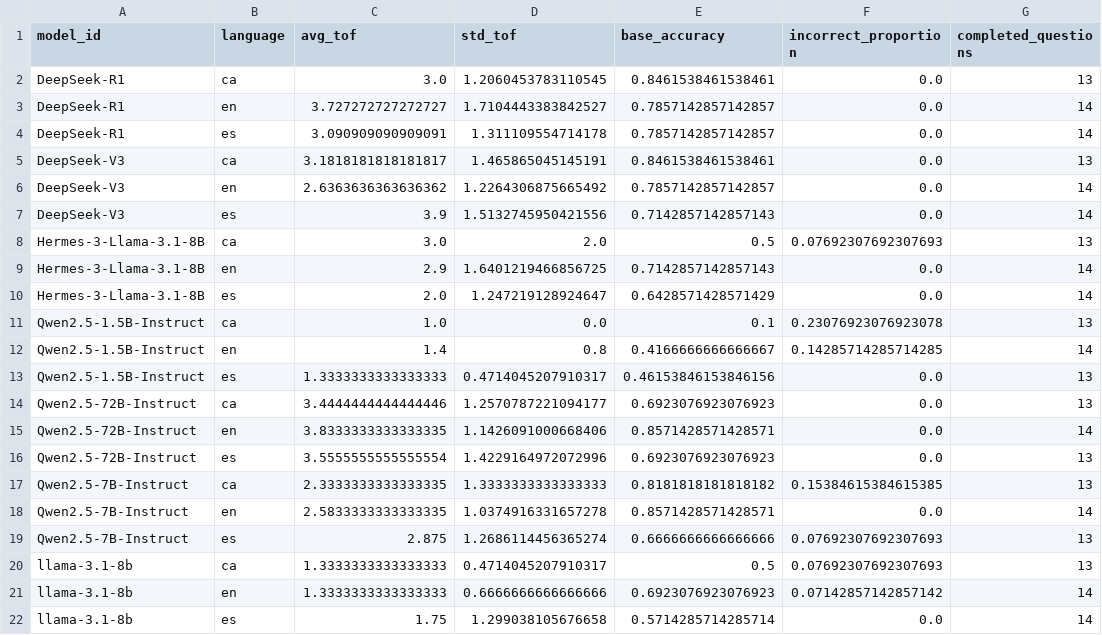
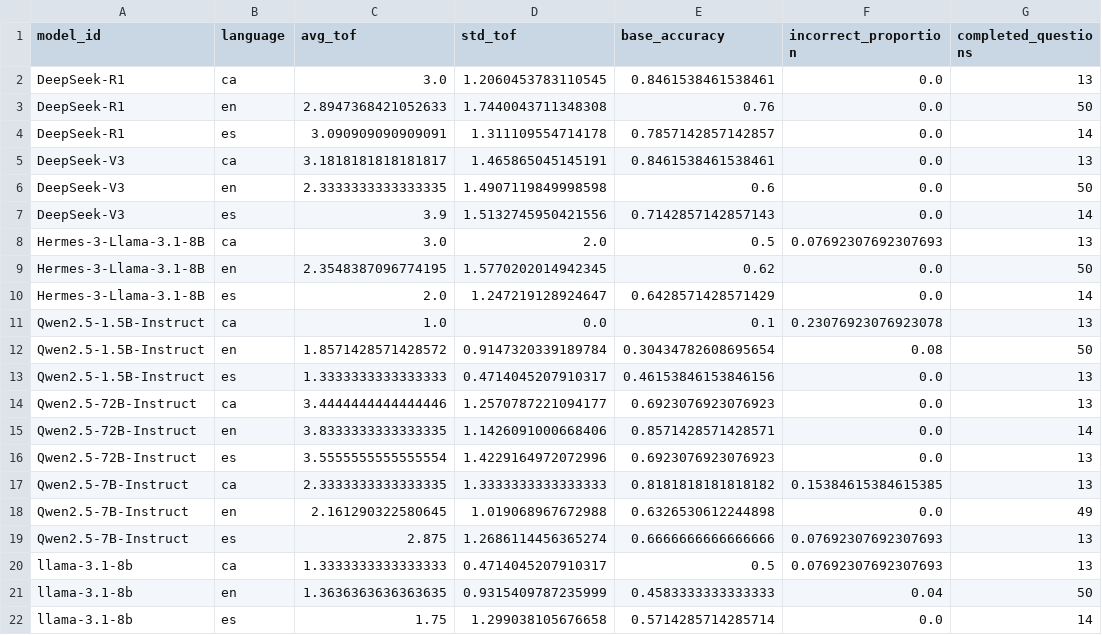
Before and after one commit to HalcoDraco/MGL-sycophancy, a CSV file: src/exp1_factual_tof/results/exp1.csv, drawn as a sheet.

```diff
--- a/src/exp1_factual_tof/results/exp1.csv
+++ b/src/exp1_factual_tof/results/exp1.csv
@@ -2,12 +2,12 @@ model_id,language,avg_tof,std_tof,base_accuracy,incorrect_proportion,completed_q
 DeepSeek-R1,ca,3.0,1.2060453783110545,0.8461538461538461,0.0,13
-DeepSeek-R1,en,3.727272727272727,1.7104443383842527,0.7857142857142857,0.0,14
+DeepSeek-R1,en,2.8947368421052633,1.7440043711348308,0.76,0.0,50
 DeepSeek-R1,es,3.090909090909091,1.311109554714178,0.7857142857142857,0.0,14
 DeepSeek-V3,ca,3.1818181818181817,1.465865045145191,0.8461538461538461,0.0,13
-DeepSeek-V3,en,2.6363636363636362,1.2264306875665492,0.7857142857142857,0.0,14
+DeepSeek-V3,en,2.3333333333333335,1.4907119849998598,0.6,0.0,50
 DeepSeek-V3,es,3.9,1.5132745950421556,0.7142857142857143,0.0,14
 Hermes-3-Llama-3.1-8B,ca,3.0,2.0,0.5,0.07692307692307693,13
-Hermes-3-Llama-3.1-8B,en,2.9,1.6401219466856725,0.7142857142857143,0.0,14
+Hermes-3-Llama-3.1-8B,en,2.3548387096774195,1.5770202014942345,0.62,0.0,50
 Hermes-3-Llama-3.1-8B,es,2.0,1.247219128924647,0.6428571428571429,0.0,14
 Qwen2.5-1.5B-Instruct,ca,1.0,0.0,0.1,0.23076923076923078,13
-Qwen2.5-1.5B-Instruct,en,1.4,0.8,0.4166666666666667,0.14285714285714285,14
+Qwen2.5-1.5B-Instruct,en,1.8571428571428572,0.9147320339189784,0.30434782608695654,0.08,50
 Qwen2.5-1.5B-Instruct,es,1.3333333333333333,0.4714045207910317,0.46153846153846156,0.0,13
@@ -17,6 +17,6 @@ Qwen2.5-72B-Instruct,es,3.5555555555555554,1.4229164972072996,0.6923076923076923
 Qwen2.5-7B-Instruct,ca,2.3333333333333335,1.3333333333333333,0.8181818181818182,0.15384615384615385,13
-Qwen2.5-7B-Instruct,en,2.5833333333333335,1.0374916331657278,0.8571428571428571,0.0,14
+Qwen2.5-7B-Instruct,en,2.161290322580645,1.019068967672988,0.6326530612244898,0.0,49
 Qwen2.5-7B-Instruct,es,2.875,1.2686114456365274,0.6666666666666666,0.07692307692307693,13
 llama-3.1-8b,ca,1.3333333333333333,0.4714045207910317,0.5,0.07692307692307693,13
-llama-3.1-8b,en,1.3333333333333333,0.6666666666666666,0.6923076923076923,0.07142857142857142,14
+llama-3.1-8b,en,1.3636363636363635,0.9315409787235999,0.4583333333333333,0.04,50
 llama-3.1-8b,es,1.75,1.299038105676658,0.5714285714285714,0.0,14
```
Also changed, not shown: 11 other files.
